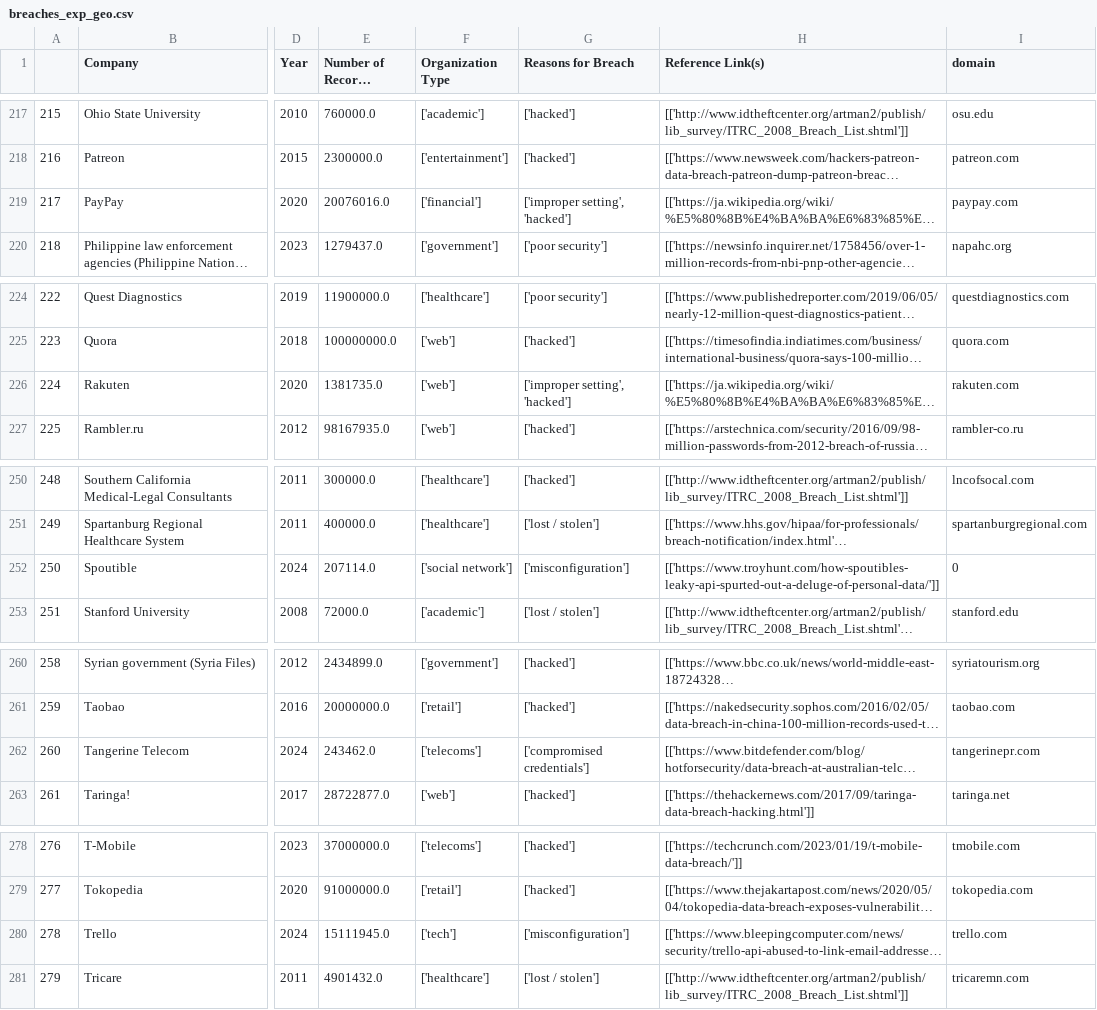
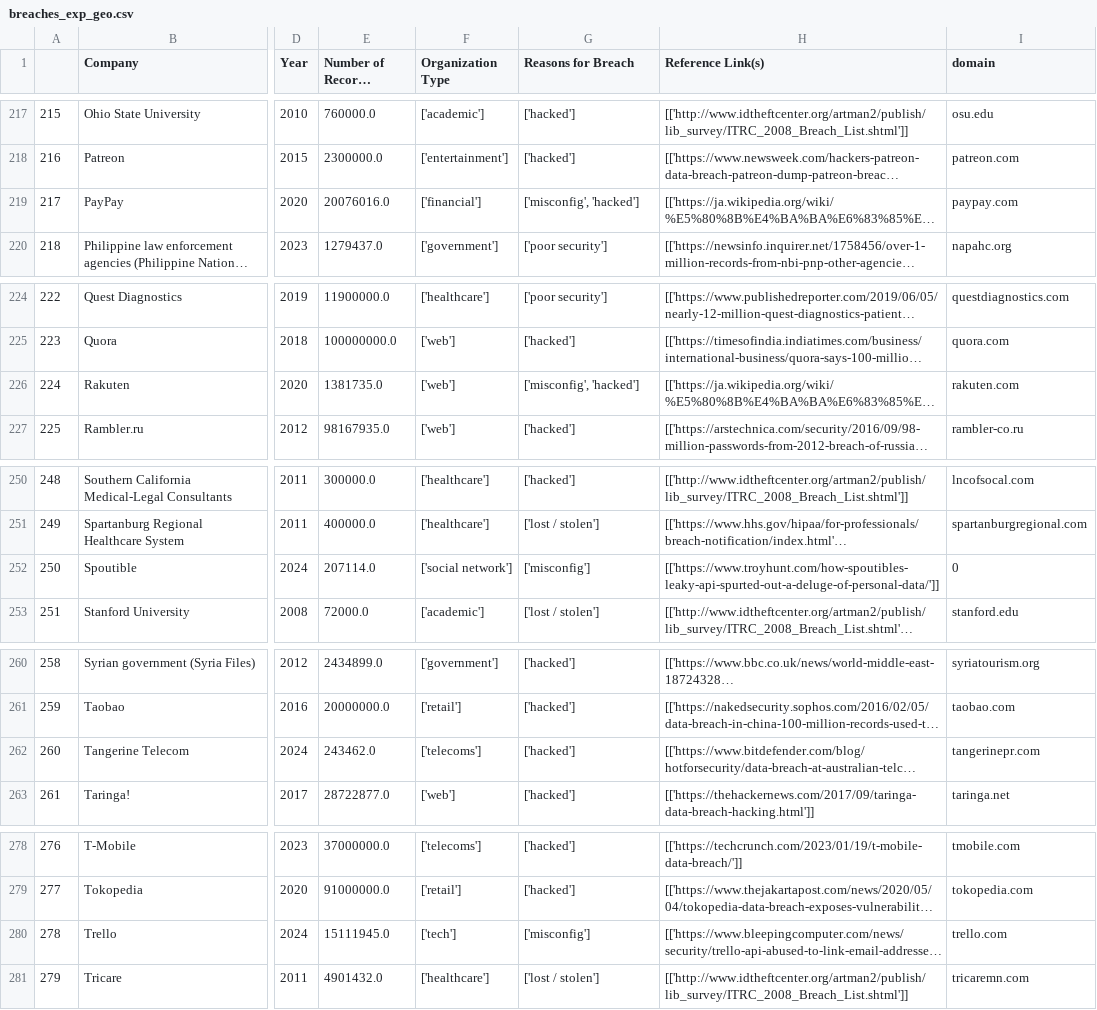
Before and after one commit to Brioche23/Data_Website, a CSV file: data/breaches_exp_geo.csv, drawn as a sheet; only a part is shown, gaps mark what is left out; long unchanged cells end in …; the diff covers the shown part only; the diff names each change by its address in the sheet, - before the commit and + after, or states it on an @@ line.

```diff
--- a/data/breaches_exp_geo.csv
+++ b/data/breaches_exp_geo.csv
-G219 (Reasons for Breach): ['improper setting', 'hacked']
+G219 (Reasons for Breach): ['misconfig', 'hacked']
-G226 (Reasons for Breach): ['improper setting', 'hacked']
+G226 (Reasons for Breach): ['misconfig', 'hacked']
-G252 (Reasons for Breach): ['misconfiguration']
+G252 (Reasons for Breach): ['misconfig']
-G262 (Reasons for Breach): ['compromised credentials']
+G262 (Reasons for Breach): ['hacked']
-G280 (Reasons for Breach): ['misconfiguration']
+G280 (Reasons for Breach): ['misconfig']
```
Also changed, not shown: 14 edited cells elsewhere in this file, 5 other files.
